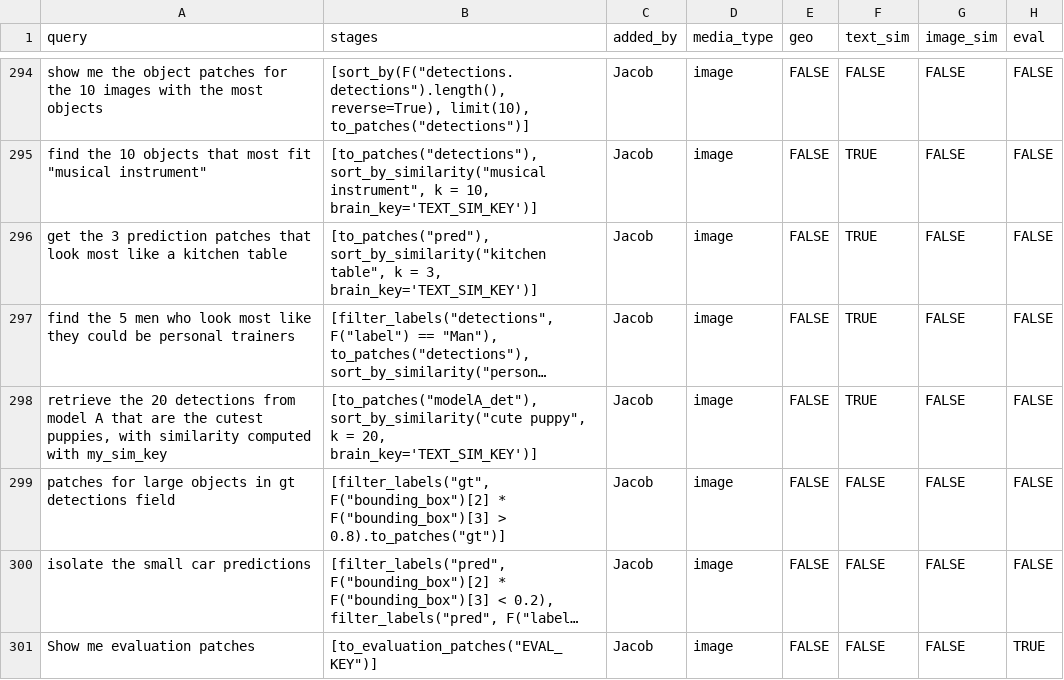
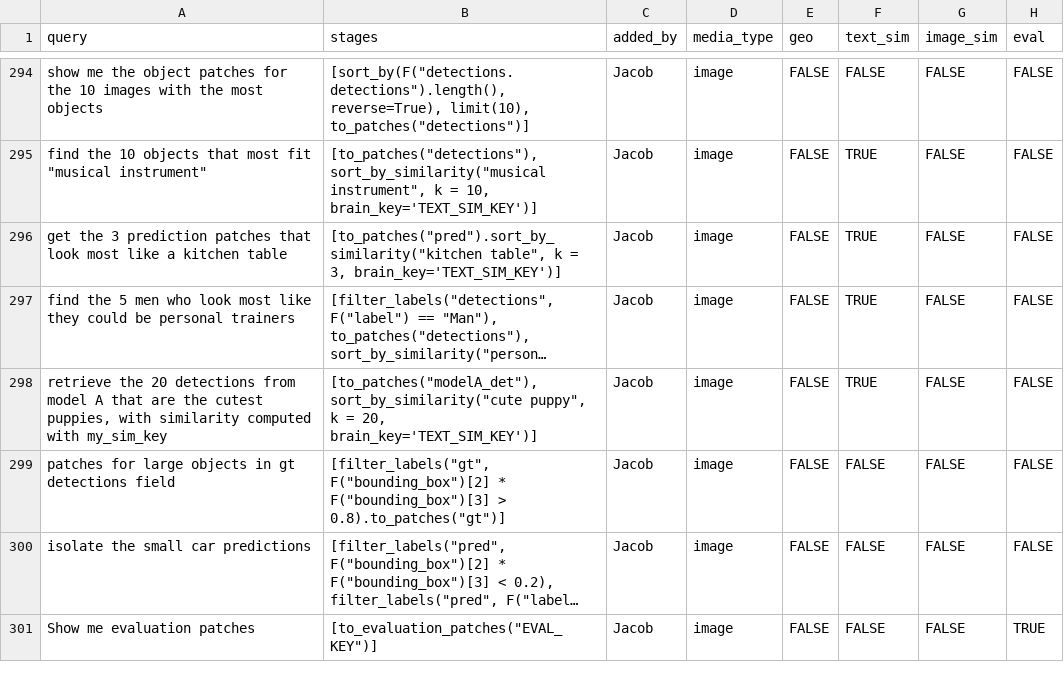
Before and after one commit to voxel51/voxelgpt, a CSV file: examples/viewstage_examples.csv, drawn as a sheet; only a part is shown, gaps mark what is left out; long unchanged cells end in …; the diff covers the shown part only; the diff names each change by its address in the sheet, - before the commit and + after, or states it on an @@ line.

```diff
--- a/examples/viewstage_examples.csv
+++ b/examples/viewstage_examples.csv
-B296 (stages): [to_patches("pred"), sort_by_similarity("kitchen table", k…
+B296 (stages): [to_patches("pred").sort_by_similarity("kitchen table", k…
```
Also changed, not shown: 11 added rows and 3 edited cells elsewhere in this file, 3 other files.
